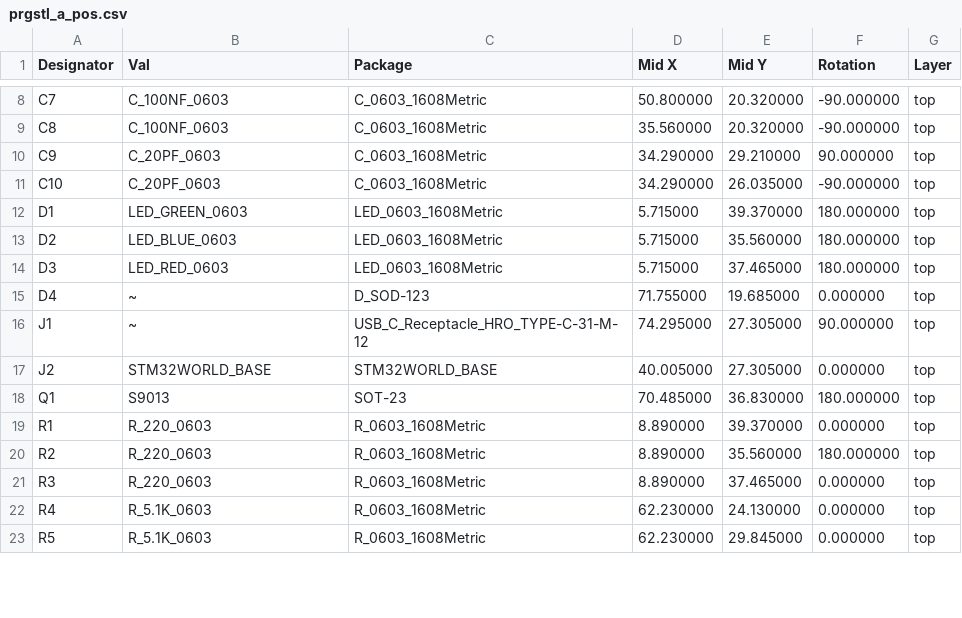
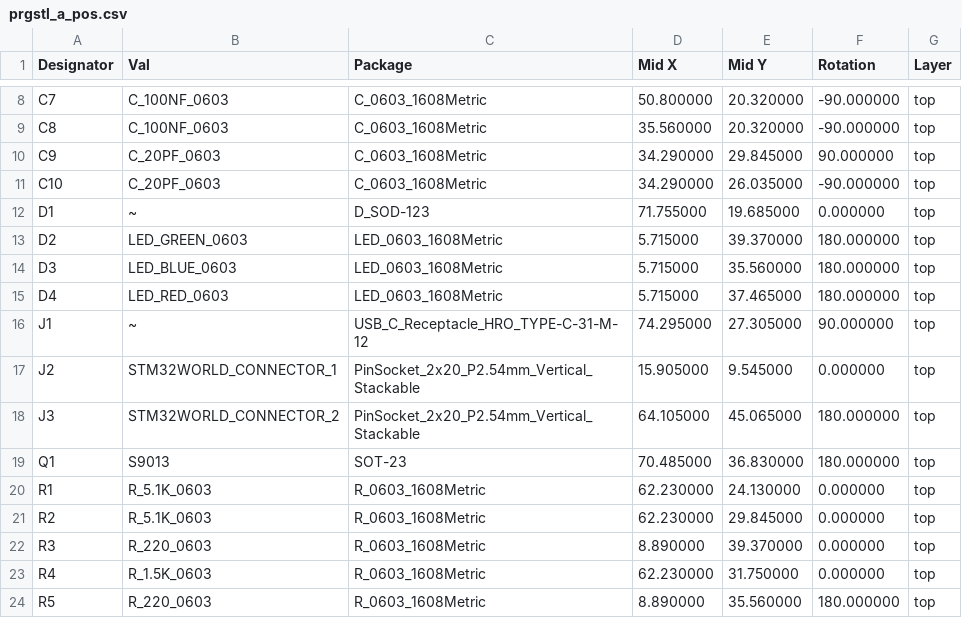
Before and after one commit to STM32World/hardware, a CSV file: prgstl/prgstl_a_pos.csv, drawn as a sheet; only a part is shown, gaps mark what is left out; the diff covers the shown part only.

```diff
--- a/prgstl/prgstl_a_pos.csv
+++ b/prgstl/prgstl_a_pos.csv
@@ -9,15 +9,16 @@ Designator,Val,Package,Mid X,Mid Y,Rotation,Layer
 "C8","C_100NF_0603","C_0603_1608Metric",35.560000,20.320000,-90.000000,top
-"C9","C_20PF_0603","C_0603_1608Metric",34.290000,29.210000,90.000000,top
+"C9","C_20PF_0603","C_0603_1608Metric",34.290000,29.845000,90.000000,top
 "C10","C_20PF_0603","C_0603_1608Metric",34.290000,26.035000,-90.000000,top
-"D1","LED_GREEN_0603","LED_0603_1608Metric",5.715000,39.370000,180.000000,top
-"D2","LED_BLUE_0603","LED_0603_1608Metric",5.715000,35.560000,180.000000,top
-"D3","LED_RED_0603","LED_0603_1608Metric",5.715000,37.465000,180.000000,top
-"D4","~","D_SOD-123",71.755000,19.685000,0.000000,top
+"D1","~","D_SOD-123",71.755000,19.685000,0.000000,top
+"D2","LED_GREEN_0603","LED_0603_1608Metric",5.715000,39.370000,180.000000,top
+"D3","LED_BLUE_0603","LED_0603_1608Metric",5.715000,35.560000,180.000000,top
+"D4","LED_RED_0603","LED_0603_1608Metric",5.715000,37.465000,180.000000,top
 "J1","~","USB_C_Receptacle_HRO_TYPE-C-31-M-12",74.295000,27.305000,90.000000,top
-"J2","STM32WORLD_BASE","STM32WORLD_BASE",40.005000,27.305000,0.000000,top
+"J2","STM32WORLD_CONNECTOR_1","PinSocket_2x20_P2.54mm_Vertical_Stackable",15.905000,9.545000,0.000000,top
+"J3","STM32WORLD_CONNECTOR_2","PinSocket_2x20_P2.54mm_Vertical_Stackable",64.105000,45.065000,180.000000,top
 "Q1","S9013","SOT-23",70.485000,36.830000,180.000000,top
-"R1","R_220_0603","R_0603_1608Metric",8.890000,39.370000,0.000000,top
-"R2","R_220_0603","R_0603_1608Metric",8.890000,35.560000,180.000000,top
-"R3","R_220_0603","R_0603_1608Metric",8.890000,37.465000,0.000000,top
-"R4","R_5.1K_0603","R_0603_1608Metric",62.230000,24.130000,0.000000,top
-"R5","R_5.1K_0603","R_0603_1608Metric",62.230000,29.845000,0.000000,top
+"R1","R_5.1K_0603","R_0603_1608Metric",62.230000,24.130000,0.000000,top
+"R2","R_5.1K_0603","R_0603_1608Metric",62.230000,29.845000,0.000000,top
+"R3","R_220_0603","R_0603_1608Metric",8.890000,39.370000,0.000000,top
+"R4","R_1.5K_0603","R_0603_1608Metric",62.230000,31.750000,0.000000,top
+"R5","R_220_0603","R_0603_1608Metric",8.890000,35.560000,180.000000,top
```
Also changed, not shown: 21 edited cells elsewhere in this file, prgstl/prgstl.csv, prgstl/rev_a/prgstl-top-pos.csv, 32 other files.
